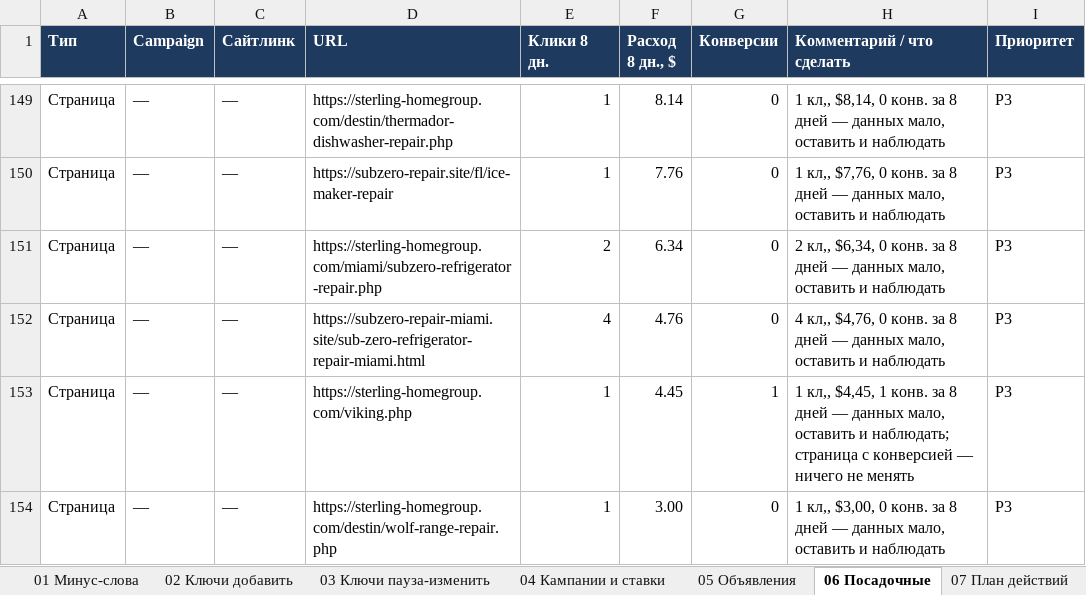
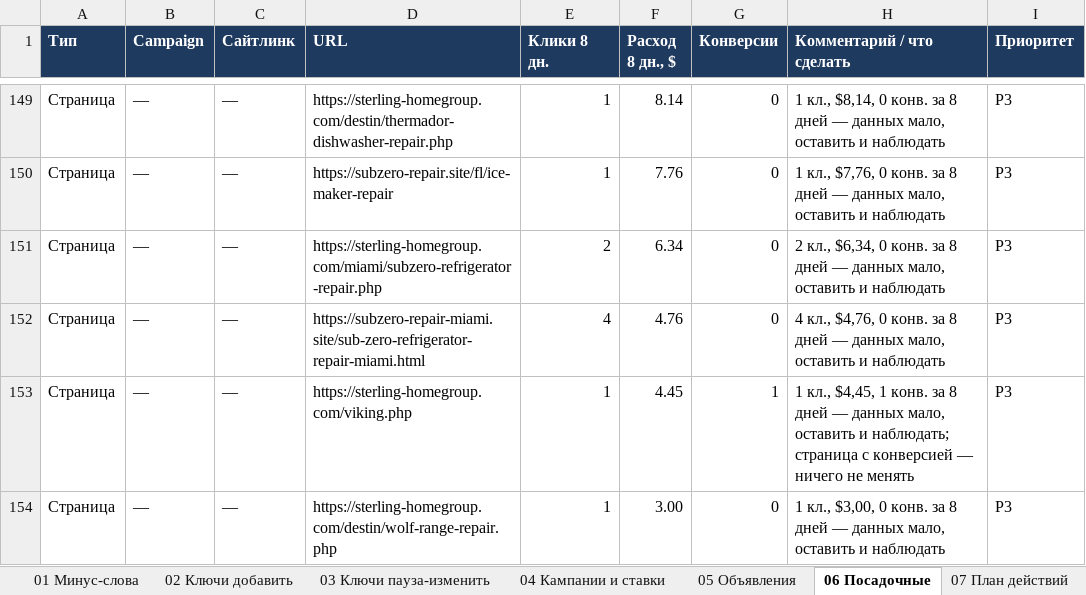
Before and after one commit to sshahmax/Max, an Excel workbook: google-ads-audit-2026-09-28/Sterling_Ads_Audit_2026-09-28.xlsx, sheet 06 Посадочные, drawn as a sheet; only a part is shown, gaps mark what is left out; values as stored, in another font and other column widths than the file's, no borders; the diff covers the shown part only; the diff names each change by its address in the sheet, - before the commit and + after, or states it on an @@ line.

```diff
--- a/google-ads-audit-2026-09-28/Sterling_Ads_Audit_2026-09-28.xlsx (sheet 06 Посадочные)
+++ b/google-ads-audit-2026-09-28/Sterling_Ads_Audit_2026-09-28.xlsx (sheet 06 Посадочные)
-H149 (Комментарий / что сделать): 1 кл,, $8,14, 0…
+H149 (Комментарий / что сделать): 1 кл., $8,14, 0…
-H150 (Комментарий / что сделать): 1 кл,, $7,76, 0…
+H150 (Комментарий / что сделать): 1 кл., $7,76, 0…
-H151 (Комментарий / что сделать): 2 кл,, $6,34, 0…
+H151 (Комментарий / что сделать): 2 кл., $6,34, 0…
-H152 (Комментарий / что сделать): 4 кл,, $4,76, 0…
+H152 (Комментарий / что сделать): 4 кл., $4,76, 0…
-H153 (Комментарий / что сделать): 1 кл,, $4,45, 1…
+H153 (Комментарий / что сделать): 1 кл., $4,45, 1…
-H154 (Комментарий / что сделать): 1 кл,, $3,00, 0…
+H154 (Комментарий / что сделать): 1 кл., $3,00, 0…
```
Also changed, not shown: 58 edited cells elsewhere in this sheet, 2 other files.
